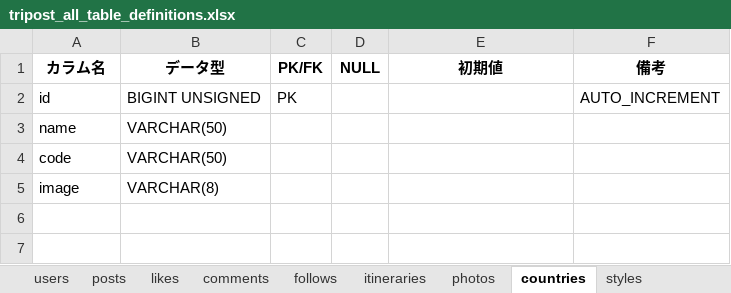
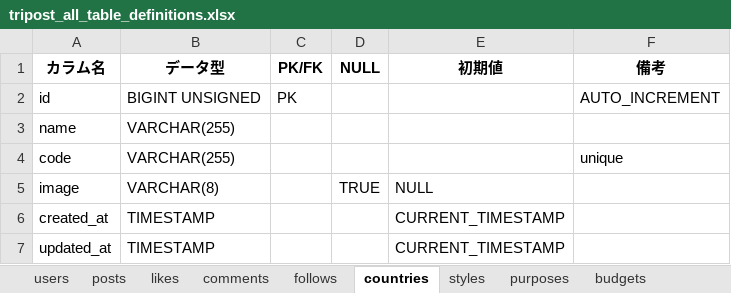
Before and after one commit to sookoo19/Tripost, an Excel workbook: docs/station3/tripost_all_table_definitions.xlsx, sheet countries, drawn as a sheet; values as stored, in another font and other column widths than the file's, no borders; the diff names each change by its address in the sheet, - before the commit and + after, or states it on an @@ line.

```diff
--- a/docs/station3/tripost_all_table_definitions.xlsx (sheet countries)
+++ b/docs/station3/tripost_all_table_definitions.xlsx (sheet countries)
-sheet tab: itineraries
-sheet tab: photos
-B3:B4 (データ型): VARCHAR(50)
+B3:B4 (データ型): VARCHAR(255)
-F4 (備考): (empty)
+F4 (備考): unique
-D5 (NULL): (empty)
+D5 (NULL): TRUE
-E5 (初期値): (empty)
+E5 (初期値): NULL
+row 6: created_at | TIMESTAMP |  |  | CURRENT_TIMESTAMP
+row 7: updated_at | TIMESTAMP |  |  | CURRENT_TIMESTAMP
```
Also changed, not shown: sheet posts, sheet users, sheet likes, sheet follows, sheet styles, sheet purposes, 1 more sheet, other sheet tabs, 23 other files.
